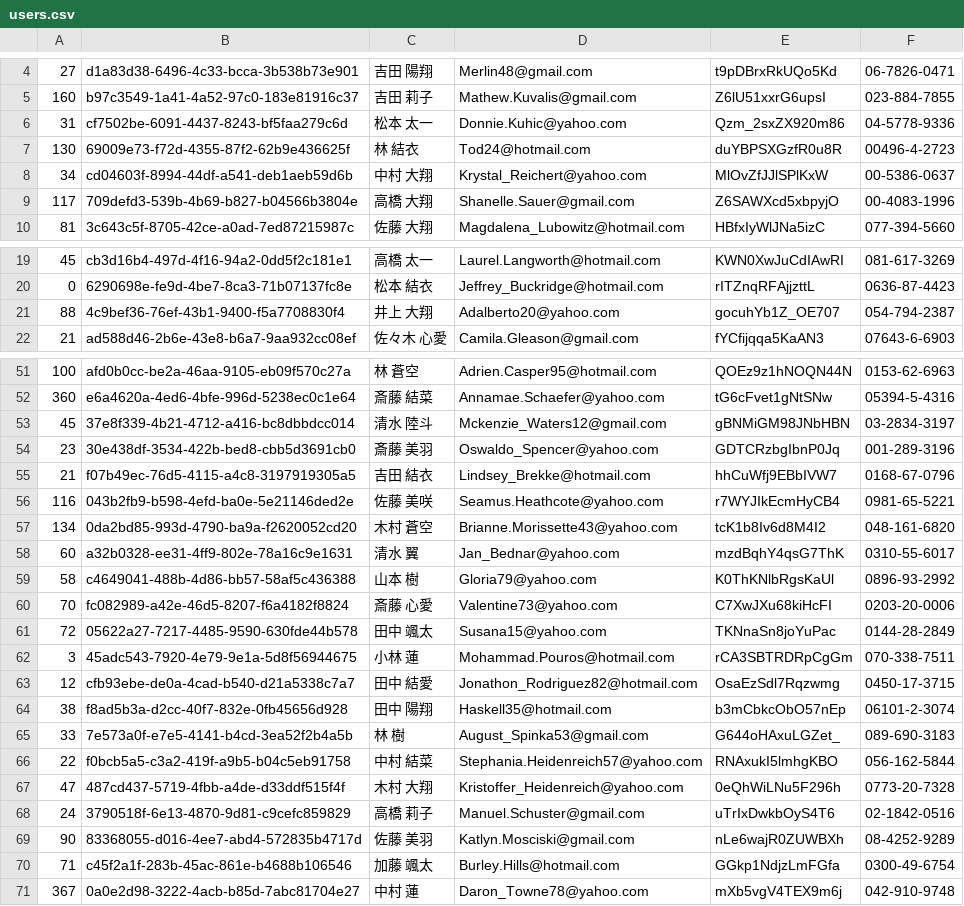
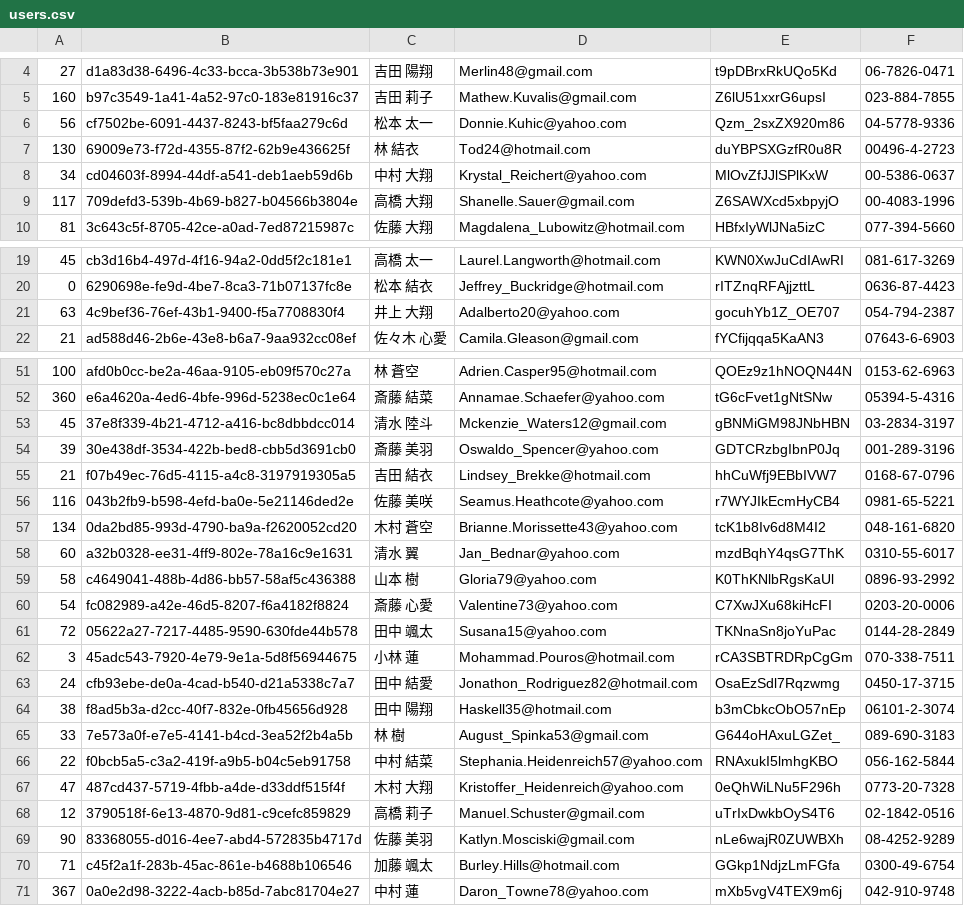
Before and after one commit to JavaLangRuntimeException/git-challenge-minesweeper, a CSV file: users.csv, drawn as a sheet; only a part is shown, gaps mark what is left out.

Commit message:
"山田"さんからの要望対応

```diff
--- a/users.csv
+++ b/users.csv
@@ -5,3 +5,3 @@
 160,b97c3549-1a41-4a52-97c0-183e81916c37,吉田 莉子,Mathew.Kuvalis@gmail.com,Z6lU51xxrG6upsI,023-884-7855
-31,cf7502be-6091-4437-8243-bf5faa279c6d,松本 太一,Donnie.Kuhic@yahoo.com,Qzm_2sxZX920m86,04-5778-9336
+56,cf7502be-6091-4437-8243-bf5faa279c6d,松本 太一,Donnie.Kuhic@yahoo.com,Qzm_2sxZX920m86,04-5778-9336
 130,69009e73-f72d-4355-87f2-62b9e436625f,林 結衣,Tod24@hotmail.com,duYBPSXGzfR0u8R,00496-4-2723
@@ -20,3 +20,3 @@
 0,6290698e-fe9d-4be7-8ca3-71b07137fc8e,松本 結衣,Jeffrey_Buckridge@hotmail.com,rITZnqRFAjjzttL,0636-87-4423
-88,4c9bef36-76ef-43b1-9400-f5a7708830f4,井上 大翔,Adalberto20@yahoo.com,gocuhYb1Z_OE707,054-794-2387
+63,4c9bef36-76ef-43b1-9400-f5a7708830f4,井上 大翔,Adalberto20@yahoo.com,gocuhYb1Z_OE707,054-794-2387
 21,ad588d46-2b6e-43e8-b6a7-9aa932cc08ef,佐々木 心愛,Camila.Gleason@gmail.com,fYCfijqqa5KaAN3,07643-6-6903
@@ -53,3 +53,3 @@
 45,37e8f339-4b21-4712-a416-bc8dbbdcc014,清水 陸斗,Mckenzie_Waters12@gmail.com,gBNMiGM98JNbHBN,03-2834-3197
-23,30e438df-3534-422b-bed8-cbb5d3691cb0,斎藤 美羽,Oswaldo_Spencer@yahoo.com,GDTCRzbgIbnP0Jq,001-289-3196
+39,30e438df-3534-422b-bed8-cbb5d3691cb0,斎藤 美羽,Oswaldo_Spencer@yahoo.com,GDTCRzbgIbnP0Jq,001-289-3196
 21,f07b49ec-76d5-4115-a4c8-3197919305a5,吉田 結衣,Lindsey_Brekke@hotmail.com,hhCuWfj9EBbIVW7,0168-67-0796
@@ -59,6 +59,6 @@
 58,c4649041-488b-4d86-bb57-58af5c436388,山本 樹,Gloria79@yahoo.com,K0ThKNlbRgsKaUl,0896-93-2992
-70,fc082989-a42e-46d5-8207-f6a4182f8824,斎藤 心愛,Valentine73@yahoo.com,C7XwJXu68kiHcFI,0203-20-0006
+54,fc082989-a42e-46d5-8207-f6a4182f8824,斎藤 心愛,Valentine73@yahoo.com,C7XwJXu68kiHcFI,0203-20-0006
 72,05622a27-7217-4485-9590-630fde44b578,田中 颯太,Susana15@yahoo.com,TKNnaSn8joYuPac,0144-28-2849
 3,45adc543-7920-4e79-9e1a-5d8f56944675,小林 蓮,Mohammad.Pouros@hotmail.com,rCA3SBTRDRpCgGm,070-338-7511
-12,cfb93ebe-de0a-4cad-b540-d21a5338c7a7,田中 結愛,Jonathon_Rodriguez82@hotmail.com,OsaEzSdl7Rqzwmg,0450-17-3715
+24,cfb93ebe-de0a-4cad-b540-d21a5338c7a7,田中 結愛,Jonathon_Rodriguez82@hotmail.com,OsaEzSdl7Rqzwmg,0450-17-3715
 38,f8ad5b3a-d2cc-40f7-832e-0fb45656d928,田中 陽翔,Haskell35@hotmail.com,b3mCbkcObO57nEp,06101-2-3074
@@ -67,3 +67,3 @@
 47,487cd437-5719-4fbb-a4de-d33ddf515f4f,木村 大翔,Kristoffer_Heidenreich@yahoo.com,0eQhWiLNu5F296h,0773-20-7328
-24,3790518f-6e13-4870-9d81-c9cefc859829,高橋 莉子,Manuel.Schuster@gmail.com,uTrIxDwkbOyS4T6,02-1842-0516
+12,3790518f-6e13-4870-9d81-c9cefc859829,高橋 莉子,Manuel.Schuster@gmail.com,uTrIxDwkbOyS4T6,02-1842-0516
 90,83368055-d016-4ee7-abd4-572835b4717d,佐藤 美羽,Katlyn.Mosciski@gmail.com,nLe6wajR0ZUWBXh,08-4252-9289
```
